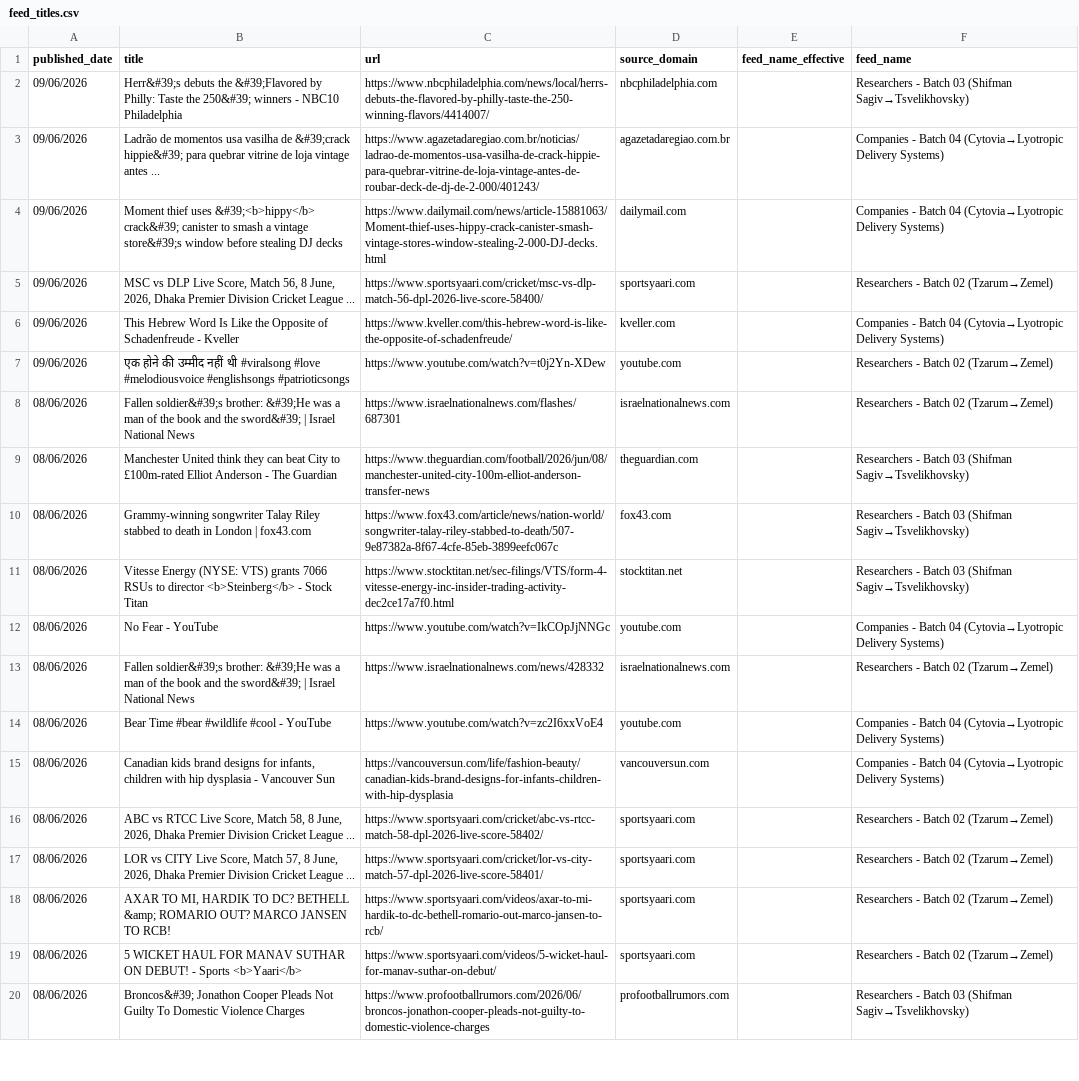
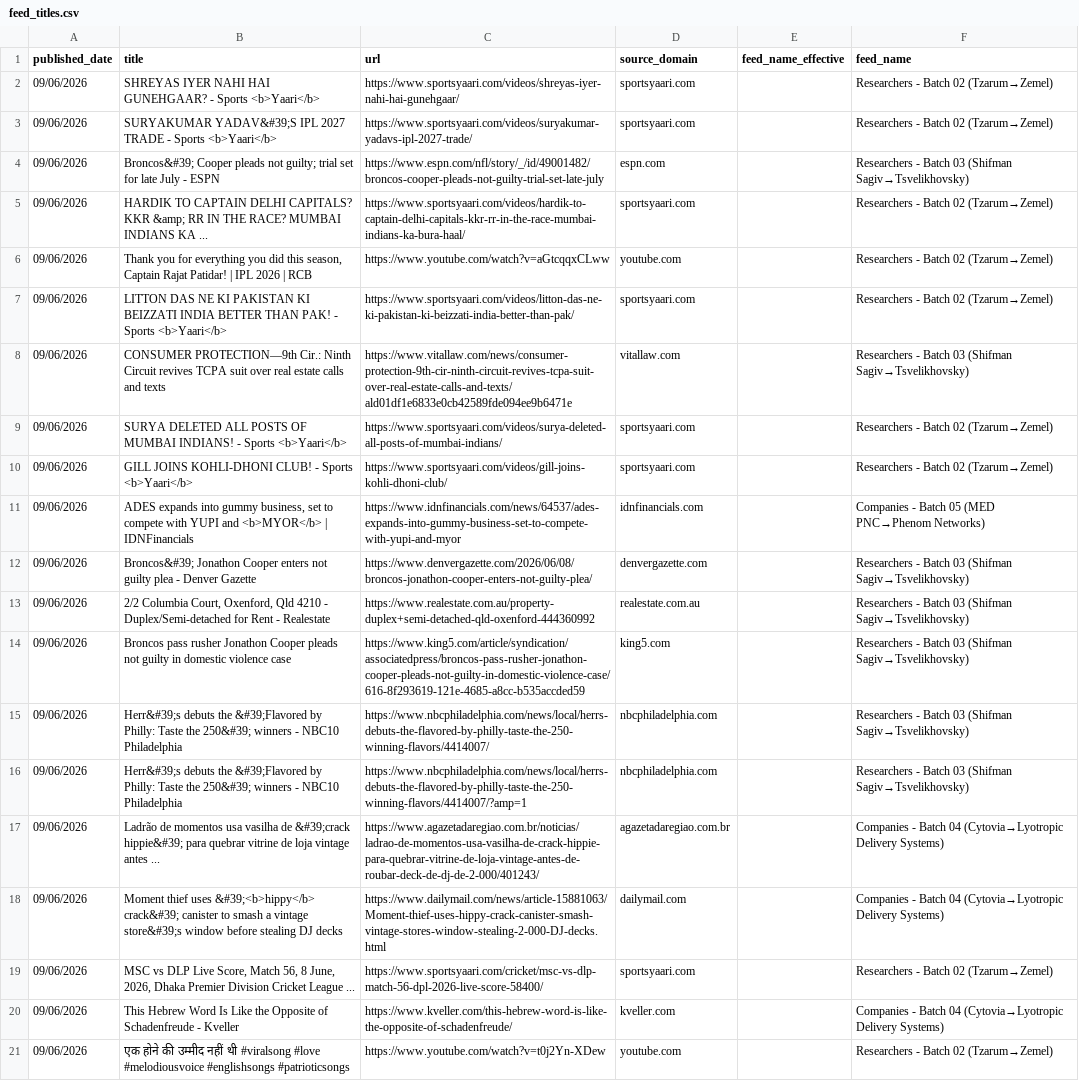
Before and after one commit to elyashivzangen/yissum-science, a CSV file: data_new_updater/feed_titles.csv, drawn as a sheet; only a part is shown; the shorter side is filled out with more unchanged rows; the diff covers the shown part only; the diff names each change by its address in the sheet, - before the commit and + after, or states it on an @@ line.

```diff
--- a/data_new_updater/feed_titles.csv
+++ b/data_new_updater/feed_titles.csv
+row 2: 09/06/2026 | SHREYAS IYER NAHI HAI GUNEHGAAR? - Sports <b>Yaari</b> | https://www.sportsyaari.com/videos/shreyas-iyer-nahi-hai-gunehgaar/ | sportsyaari.com |  | Researchers - Batch 02 (Tzarum→Zemel)
+row 3: 09/06/2026 | SURYAKUMAR YADAV&#39;S IPL 2027 TRADE - Sports <b>Yaari</b> | https://www.sportsyaari.com/videos/suryakumar-yadavs-ipl-2027-trade/ | sportsyaari.com |  | Researchers - Batch 02 (Tzarum→Zemel)
+row 4: 09/06/2026 | Broncos&#39; Cooper pleads not guilty; trial set for late July - ESPN | https://www.espn.com/nfl/story/_/id/49001482/broncos-cooper-pleads-not-guilty-trial-set-late-july | espn.com |  | Researchers - Batch 03 (Shifman Sagiv→Tsvelikhovsky)
+row 5: 09/06/2026 | HARDIK TO CAPTAIN DELHI CAPITALS? KKR &amp; RR IN THE RACE? MUMBAI INDIANS KA ... | https://www.sportsyaari.com/videos/hardik-to-captain-delhi-capitals-kkr-rr-in-the-race-mumbai-indians-ka-bura-haal/ | sportsyaari.com |  | Researchers - Batch 02 (Tzarum→Zemel)
+row 6: 09/06/2026 | Thank you for everything you did this season, Captain Rajat Patidar! | IPL 2026 | RCB | https://www.youtube.com/watch?v=aGtcqqxCLww | youtube.com |  | Researchers - Batch 02 (Tzarum→Zemel)
+row 7: 09/06/2026 | LITTON DAS NE KI PAKISTAN KI BEIZZATI INDIA BETTER THAN PAK! - Sports <b>Yaari</b> | https://www.sportsyaari.com/videos/litton-das-ne-ki-pakistan-ki-beizzati-india-better-than-pak/ | sportsyaari.com |  | Researchers - Batch 02 (Tzarum→Zemel)
+row 8: 09/06/2026 | CONSUMER PROTECTION—9th Cir.: Ninth Circuit revives TCPA suit over real estate calls and texts | https://www.vitallaw.com/news/consumer-protection-9th-cir-ninth-circuit-revives-tcpa-suit-over-real-estate-calls-and-texts/ald01df1e6833e0cb42589fde094ee9b6471e | vitallaw.com |  | Researchers - Batch 03 (Shifman Sagiv→Tsvelikhovsky)
+row 9: 09/06/2026 | SURYA DELETED ALL POSTS OF MUMBAI INDIANS! - Sports <b>Yaari</b> | https://www.sportsyaari.com/videos/surya-deleted-all-posts-of-mumbai-indians/ | sportsyaari.com |  | Researchers - Batch 02 (Tzarum→Zemel)
+row 10: 09/06/2026 | GILL JOINS KOHLI-DHONI CLUB! - Sports <b>Yaari</b> | https://www.sportsyaari.com/videos/gill-joins-kohli-dhoni-club/ | sportsyaari.com |  | Researchers - Batch 02 (Tzarum→Zemel)
+row 11: 09/06/2026 | ADES expands into gummy business, set to compete with YUPI and <b>MYOR</b> | IDNFinancials | https://www.idnfinancials.com/news/64537/ades-expands-into-gummy-business-set-to-compete-with-yupi-and-myor | idnfinancials.com |  | Companies - Batch 05 (MED PNC→Phenom Networks)
+row 12: 09/06/2026 | Broncos&#39; Jonathon Cooper enters not guilty plea - Denver Gazette | https://www.denvergazette.com/2026/06/08/broncos-jonathon-cooper-enters-not-guilty-plea/ | denvergazette.com |  | Researchers - Batch 03 (Shifman Sagiv→Tsvelikhovsky)
+row 13: 09/06/2026 | 2/2 Columbia Court, Oxenford, Qld 4210 - Duplex/Semi-detached for Rent - Realestate | https://www.realestate.com.au/property-duplex+semi-detached-qld-oxenford-444360992 | realestate.com.au |  | Researchers - Batch 03 (Shifman Sagiv→Tsvelikhovsky)
+row 14: 09/06/2026 | Broncos pass rusher Jonathon Cooper pleads not guilty in domestic violence case | https://www.king5.com/article/syndication/associatedpress/broncos-pass-rusher-jonathon-cooper-pleads-not-guilty-in-domestic-violence-case/616-8f293619-121e-4685-a8cc-b535accded59 | king5.com |  | Researchers - Batch 03 (Shifman Sagiv→Tsvelikhovsky)
+row 16: 09/06/2026 | Herr&#39;s debuts the &#39;Flavored by Philly: Taste the 250&#39; winners - NBC10 Philadelphia | https://www.nbcphiladelphia.com/news/local/herrs-debuts-the-flavored-by-philly-taste-the-250-winning-flavors/4414007/?amp=1 | nbcphiladelphia.com |  | Researchers - Batch 03 (Shifman Sagiv→Tsvelikhovsky)
```
Also changed, not shown: 1 added row and 16 removed rows elsewhere in this file, data_new_updater/feed.csv, data_new_updater/feed_compact.csv, 2 other files.
